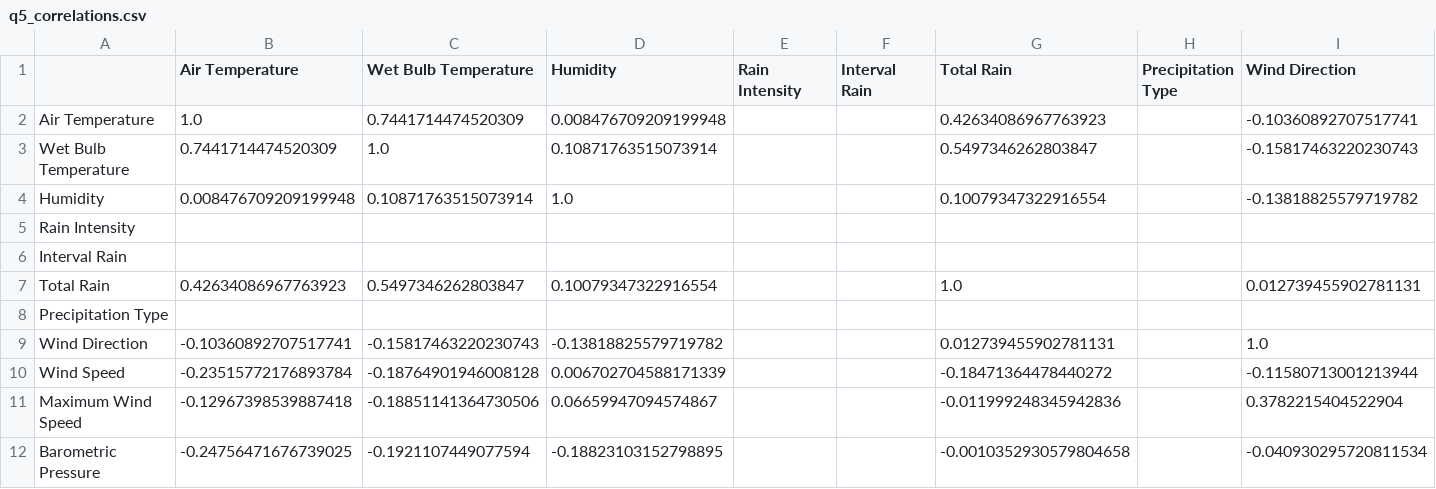
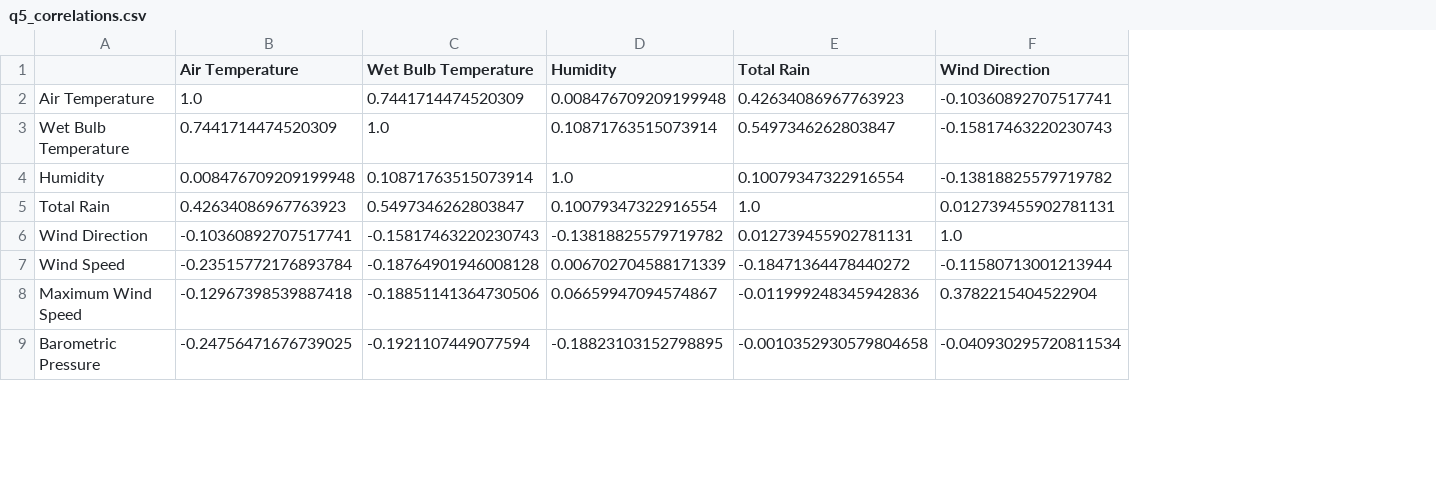
Before and after one commit to UCSF-DataSci/ds217-11-final-Zefan-Huang, a CSV file: output/q5_correlations.csv, drawn as a sheet; only a part is shown; removed rows and columns are numbered as before the commit, all else as after; rows hold the shown columns only; the diff names each change by its address in the sheet, - before the commit and + after, or states it on an @@ line.

```diff
--- a/output/q5_correlations.csv
+++ b/output/q5_correlations.csv
-column E (Rain Intensity), empty
-column F (Interval Rain), empty
-column H (Precipitation Type), empty
-row 5: Rain Intensity
-row 6: Interval Rain
-row 8: Precipitation Type
```
Also changed, not shown: 4 other files.
